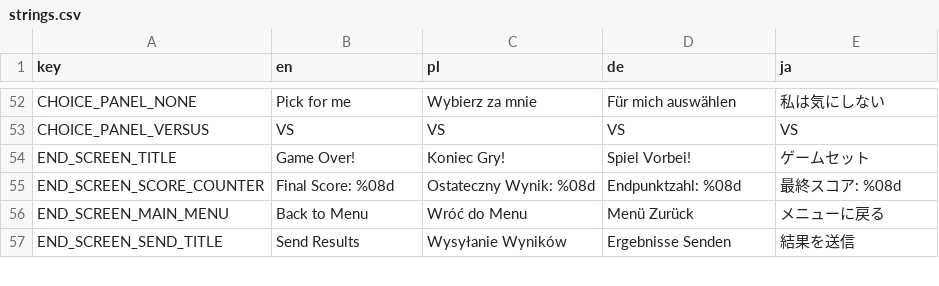
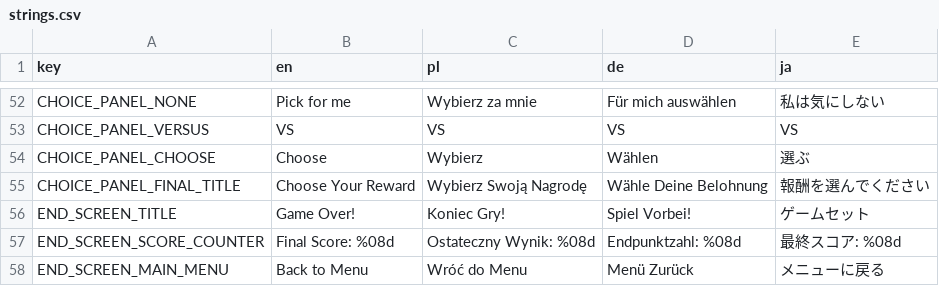
Before and after one commit to Zed-z/assess-survivors, a CSV file: strings.csv, drawn as a sheet; only a part is shown, gaps mark what is left out; the shorter side is filled out with more unchanged rows.

```diff
--- a/strings.csv
+++ b/strings.csv
@@ -53,2 +53,4 @@ CHOICE_PANEL_NONE,Pick for me,Wybierz za mnie,Für mich auswählen,私は気に
 CHOICE_PANEL_VERSUS,VS,VS,VS,VS
+CHOICE_PANEL_CHOOSE,Choose,Wybierz,Wählen,選ぶ
+CHOICE_PANEL_FINAL_TITLE,Choose Your Reward,Wybierz Swoją Nagrodę,Wähle Deine Belohnung,報酬を選んでください
 END_SCREEN_TITLE,Game Over!,Koniec Gry!,Spiel Vorbei!,ゲームセット
```
Also changed, not shown: 9 other files.
